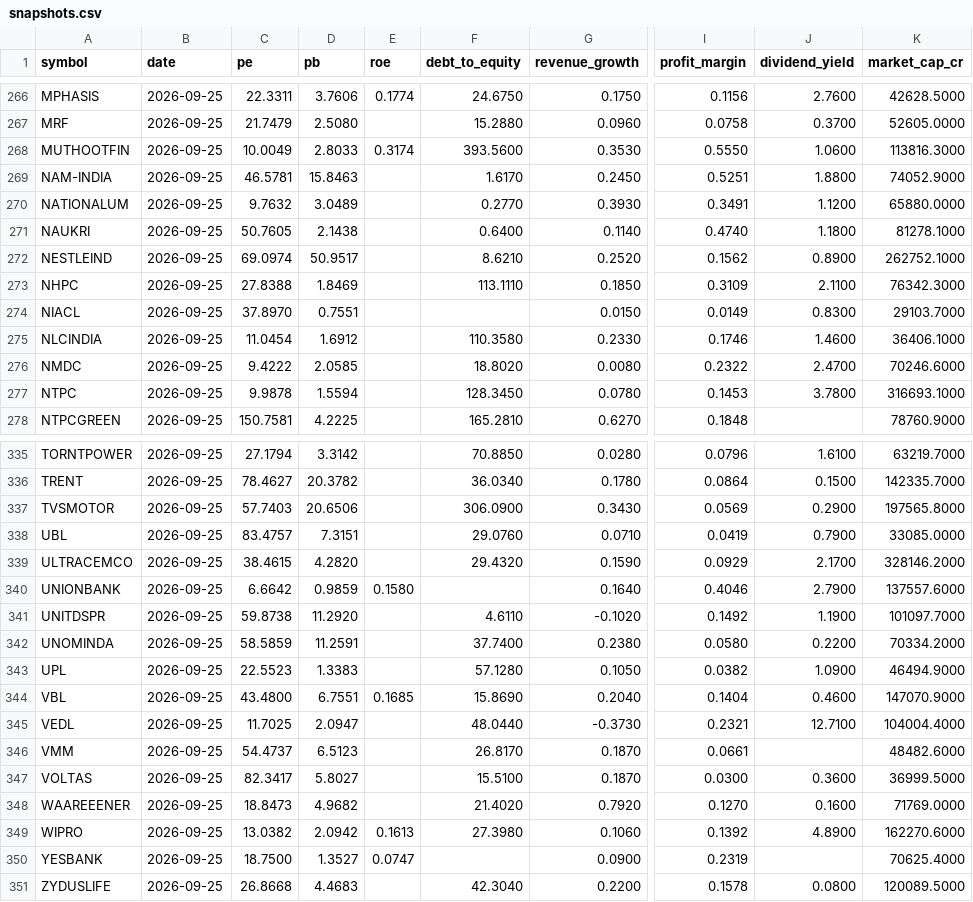
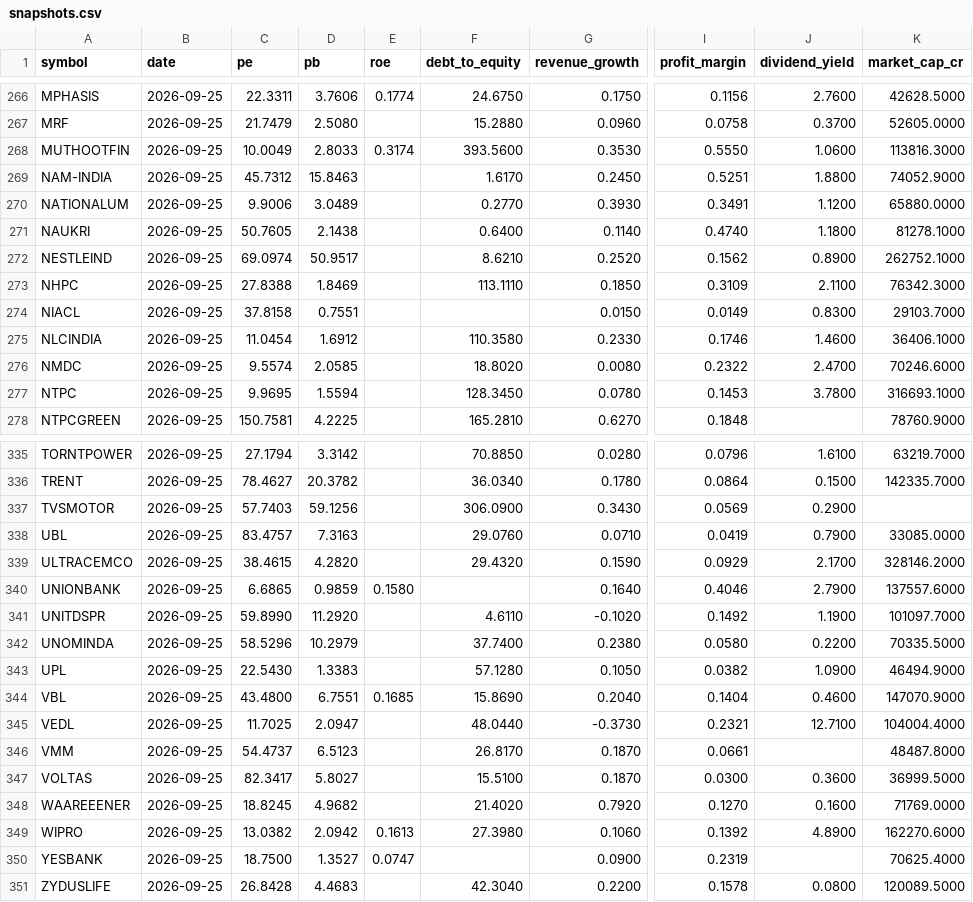
Before and after one commit to san1eev1/Stock-predictor, a CSV file: fundamentals/snapshots.csv, drawn as a sheet; only a part is shown, gaps mark what is left out; the diff covers the shown part only; the diff names each change by its address in the sheet, - before the commit and + after, or states it on an @@ line.

```diff
--- a/fundamentals/snapshots.csv
+++ b/fundamentals/snapshots.csv
-C269 (pe): 46.5781
+C269 (pe): 45.7312
-C270 (pe): 9.7632
+C270 (pe): 9.9006
-C274 (pe): 37.8970
+C274 (pe): 37.8158
-C276 (pe): 9.4222
+C276 (pe): 9.5574
-C277 (pe): 9.9878
+C277 (pe): 9.9695
-D337 (pb): 20.6506
+D337 (pb): 59.1256
-K337 (market_cap_cr): 197565.8000
+K337 (market_cap_cr): (empty)
-D338 (pb): 7.3151
+D338 (pb): 7.3163
-C340 (pe): 6.6642
+C340 (pe): 6.6865
-C341 (pe): 59.8738
+C341 (pe): 59.8990
-C342 (pe): 58.5859
+C342 (pe): 58.5296
-D342 (pb): 11.2591
+D342 (pb): 10.2979
-K342 (market_cap_cr): 70334.2000
+K342 (market_cap_cr): 70335.5000
-C343 (pe): 22.5523
+C343 (pe): 22.5430
-K346 (market_cap_cr): 48482.6000
+K346 (market_cap_cr): 48487.8000
-C348 (pe): 18.8473
+C348 (pe): 18.8245
-C351 (pe): 26.8668
+C351 (pe): 26.8428
```
Also changed, not shown: 64 edited cells elsewhere in this file, earnings.csv, indices/2026.csv, 12 other files.
